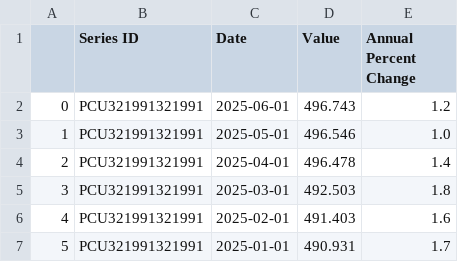
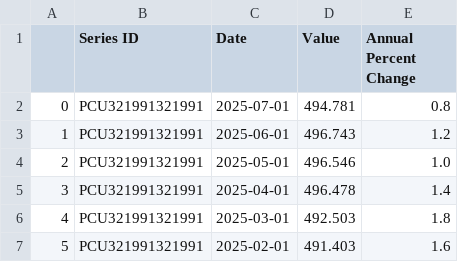
Before and after one commit to sguri003/US_Labor_CPI, a CSV file: Lumber_Frame_2010-Current.csv, drawn as a sheet; only a part is shown; the shorter side is filled out with more unchanged rows; addresses are those after the commit; the diff names each change by its address in the sheet, - before the commit and + after, or states it on an @@ line.

```diff
--- a/Lumber_Frame_2010-Current.csv
+++ b/Lumber_Frame_2010-Current.csv
+row 2: 0 | PCU321991321991 | 2025-07-01 | 494.781 | 0.8
@@ column A renumbered from row 3 down @@
```
Also changed, not shown: CPI_2010_Current_Frame.csv, CPI_2015-MTD.csv, 5 other files.
